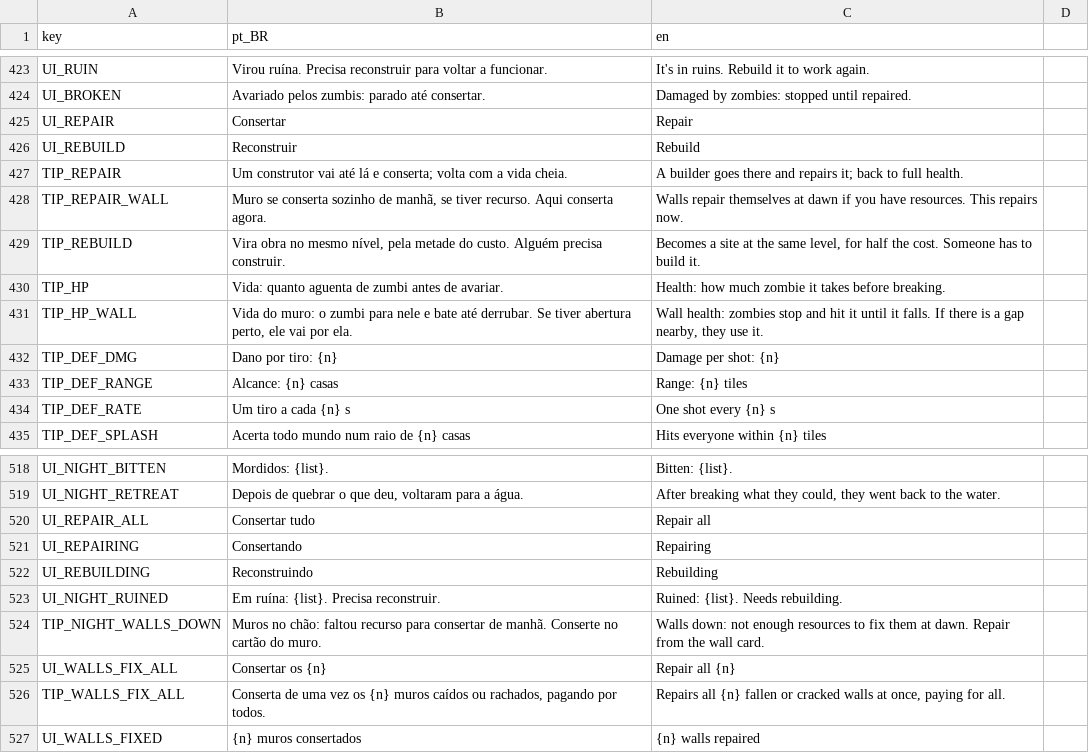
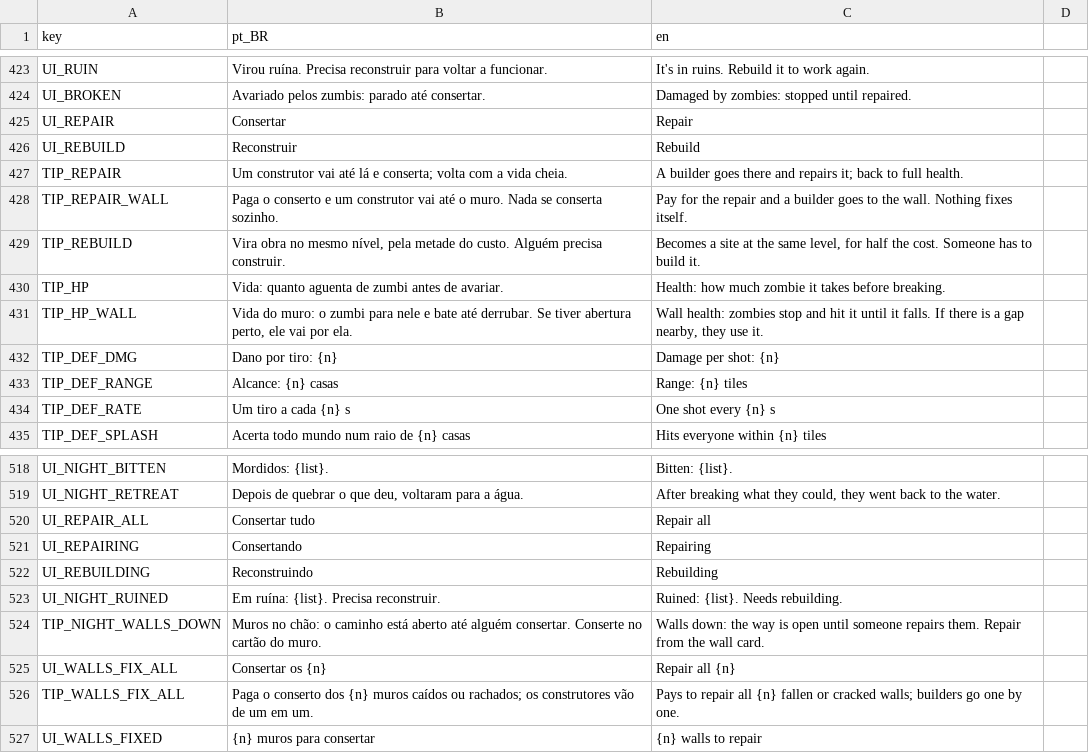
Before and after one commit to koenigkan12/task-bar, a CSV file: vila/data/i18n/strings_vila.csv, drawn as a sheet; only a part is shown, gaps mark what is left out.

```diff
--- a/vila/data/i18n/strings_vila.csv
+++ b/vila/data/i18n/strings_vila.csv
@@ -427,3 +427,3 @@ UI_REBUILD,Reconstruir,Rebuild
 TIP_REPAIR,Um construtor vai até lá e conserta; volta com a vida cheia.,A builder goes there and repairs it; back to full health.
-TIP_REPAIR_WALL,"Muro se conserta sozinho de manhã, se tiver recurso. Aqui conserta agora.",Walls repair themselves at dawn if you have resources. This repairs now.
+TIP_REPAIR_WALL,Paga o conserto e um construtor vai até o muro. Nada se conserta sozinho.,Pay for the repair and a builder goes to the wall. Nothing fixes itself.
 TIP_REBUILD,"Vira obra no mesmo nível, pela metade do custo. Alguém precisa construir.","Becomes a site at the same level, for half the cost. Someone has to build it."
@@ -523,5 +523,5 @@ UI_REBUILDING,Reconstruindo,Rebuilding
 UI_NIGHT_RUINED,Em ruína: {list}. Precisa reconstruir.,Ruined: {list}. Needs rebuilding.
-TIP_NIGHT_WALLS_DOWN,Muros no chão: faltou recurso para consertar de manhã. Conserte no cartão do muro.,Walls down: not enough resources to fix them at dawn. Repair from the wall card.
+TIP_NIGHT_WALLS_DOWN,Muros no chão: o caminho está aberto até alguém consertar. Conserte no cartão do muro.,Walls down: the way is open until someone repairs them. Repair from the wall card.
 UI_WALLS_FIX_ALL,Consertar os {n},Repair all {n}
-TIP_WALLS_FIX_ALL,"Conserta de uma vez os {n} muros caídos ou rachados, pagando por todos.","Repairs all {n} fallen or cracked walls at once, paying for all."
-UI_WALLS_FIXED,{n} muros consertados,{n} walls repaired
+TIP_WALLS_FIX_ALL,Paga o conserto dos {n} muros caídos ou rachados; os construtores vão de um em um.,Pays to repair all {n} fallen or cracked walls; builders go one by one.
+UI_WALLS_FIXED,{n} muros para consertar,{n} walls to repair
```
Also changed, not shown: 6 other files.
